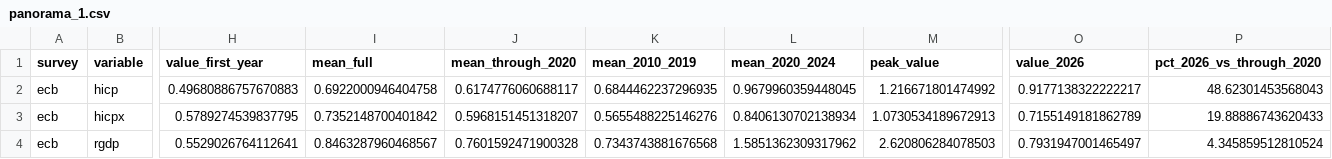
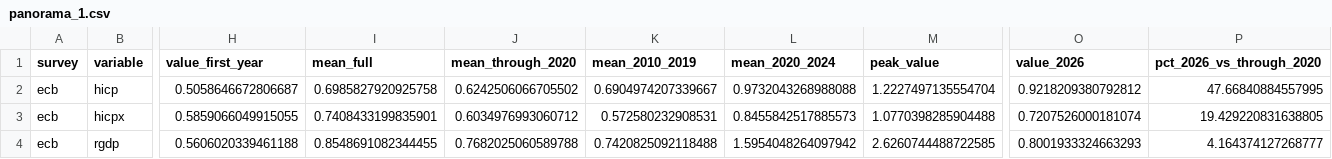
Before and after one commit to MaxGhenis/expectations, a CSV file: outputs/panorama_1.csv, drawn as a sheet; only a part is shown, gaps mark what is left out; the diff covers the shown part only; the diff names each change by its address in the sheet, - before the commit and + after, or states it on an @@ line.

```diff
--- a/outputs/panorama_1.csv
+++ b/outputs/panorama_1.csv
-H2 (value_first_year): 0.49680886757670883
+H2 (value_first_year): 0.5058646672806687
-I2 (mean_full): 0.6922000946404758
+I2 (mean_full): 0.6985827920925758
-J2 (mean_through_2020): 0.6174776060688117
+J2 (mean_through_2020): 0.6242506066705502
-K2 (mean_2010_2019): 0.6844462237296935
+K2 (mean_2010_2019): 0.6904974207339667
-L2 (mean_2020_2024): 0.9679960359448045
+L2 (mean_2020_2024): 0.9732043268988088
-M2 (peak_value): 1.216671801474992
+M2 (peak_value): 1.2227497135554704
-O2 (value_2026): 0.9177138322222217
+O2 (value_2026): 0.9218209380792812
-P2 (pct_2026_vs_through_2020): 48.62301453568043
+P2 (pct_2026_vs_through_2020): 47.66840884557995
-H3 (value_first_year): 0.5789274539837795
+H3 (value_first_year): 0.5859066049915055
-I3 (mean_full): 0.7352148700401842
+I3 (mean_full): 0.7408433199835901
-J3 (mean_through_2020): 0.5968151451318207
+J3 (mean_through_2020): 0.6034976993060712
-K3 (mean_2010_2019): 0.5655488225146276
+K3 (mean_2010_2019): 0.572580232908531
-L3 (mean_2020_2024): 0.8406130702138934
+L3 (mean_2020_2024): 0.8455842517885573
-M3 (peak_value): 1.0730534189672913
+M3 (peak_value): 1.0770398285904488
-O3 (value_2026): 0.7155149181862789
+O3 (value_2026): 0.7207526000181074
-P3 (pct_2026_vs_through_2020): 19.88886743620433
+P3 (pct_2026_vs_through_2020): 19.429220831638805
-H4 (value_first_year): 0.5529026764112641
+H4 (value_first_year): 0.5606020339461188
-I4 (mean_full): 0.8463287960468567
+I4 (mean_full): 0.8548691082344455
-J4 (mean_through_2020): 0.7601592471900328
+J4 (mean_through_2020): 0.7682025060589788
-K4 (mean_2010_2019): 0.7343743881676568
+K4 (mean_2010_2019): 0.7420825092118488
-L4 (mean_2020_2024): 1.5851362309317962
+L4 (mean_2020_2024): 1.5954048264097942
-M4 (peak_value): 2.620806284078503
+M4 (peak_value): 2.6260744488722585
-O4 (value_2026): 0.7931947001465497
+O4 (value_2026): 0.8001933324663293
-P4 (pct_2026_vs_through_2020): 4.345859512810524
+P4 (pct_2026_vs_through_2020): 4.164374127268777
```
Also changed, not shown: 57 edited cells elsewhere in this file, outputs/growth_comparison.csv, outputs/growth_tails.csv, 40 other files.
